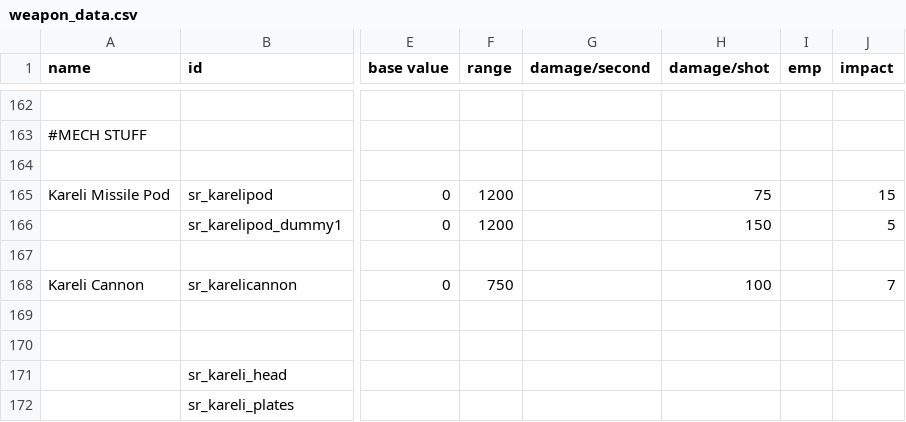
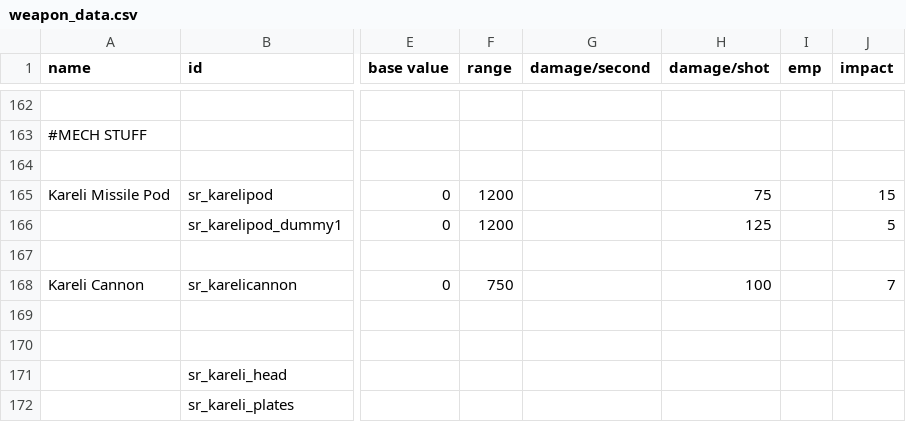
Before and after one commit to AndorasFederationSpy/Andoras_Federation, a CSV file: data/weapons/weapon_data.csv, drawn as a sheet; only a part is shown, gaps mark what is left out; the diff names each change by its address in the sheet, - before the commit and + after, or states it on an @@ line.

Commit message:
Update weapon_data.csv

```diff
--- a/data/weapons/weapon_data.csv
+++ b/data/weapons/weapon_data.csv
-H166 (damage/shot): 150
+H166 (damage/shot): 125
```
